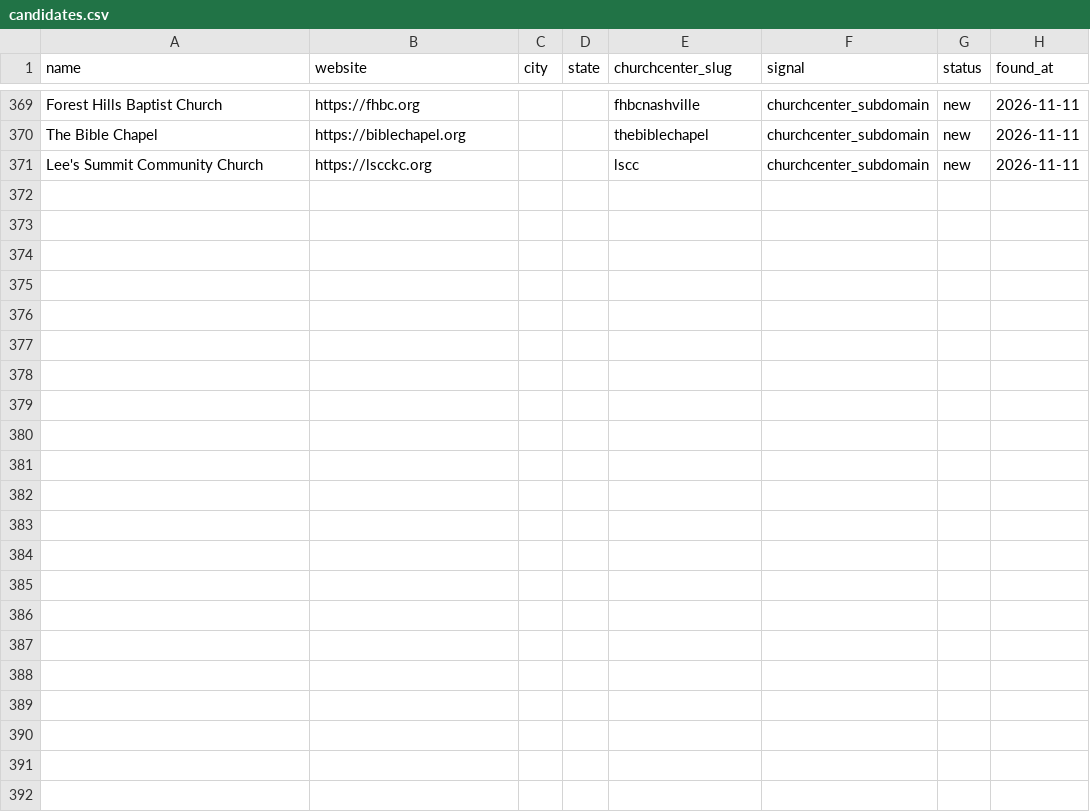
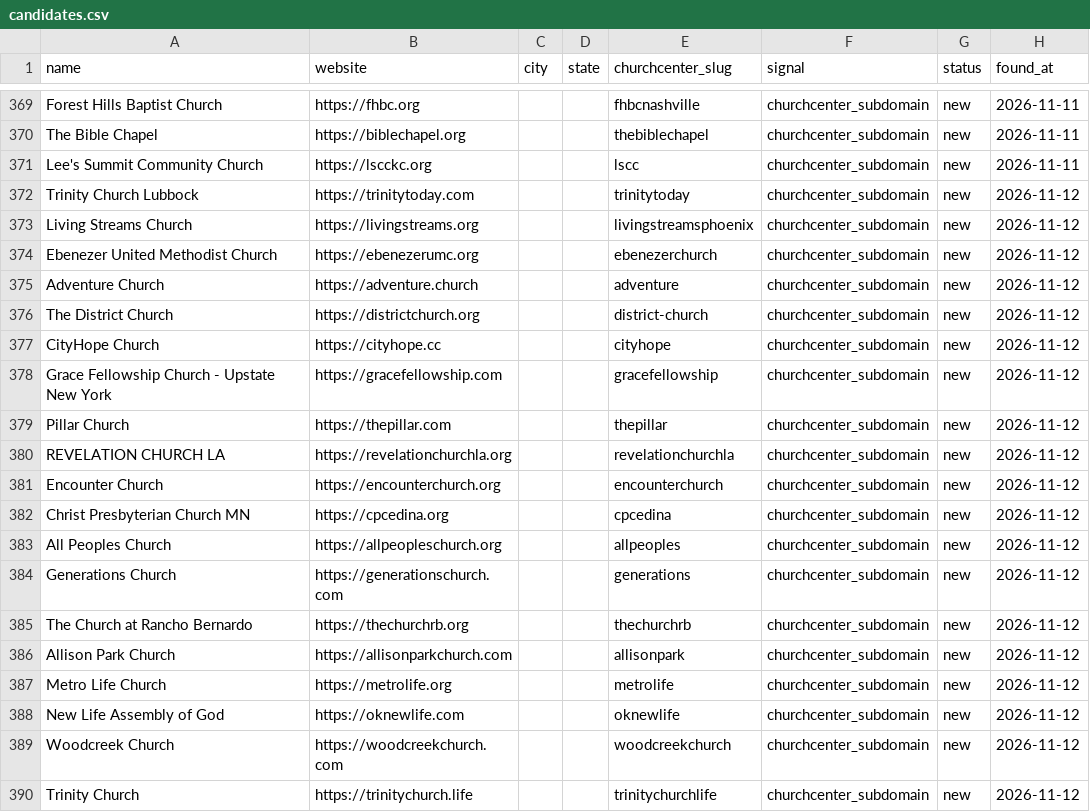
Before and after one commit to Polymer-Design/sales-cold-outreach, a CSV file: data/leads/churches/candidates.csv, drawn as a sheet; only a part is shown, gaps mark what is left out; the diff covers the shown part only; the diff names each change by its address in the sheet, - before the commit and + after, or states it on an @@ line.

```diff
--- a/data/leads/churches/candidates.csv
+++ b/data/leads/churches/candidates.csv
+row 372: Trinity Church Lubbock | https://trinitytoday.com |  |  | trinitytoday | churchcenter_subdomain | new | 2026-11-12
+row 373: Living Streams Church | https://livingstreams.org |  |  | livingstreamsphoenix | churchcenter_subdomain | new | 2026-11-12
+row 374: Ebenezer United Methodist Church | https://ebenezerumc.org |  |  | ebenezerchurch | churchcenter_subdomain | new | 2026-11-12
+row 375: Adventure Church | https://adventure.church |  |  | adventure | churchcenter_subdomain | new | 2026-11-12
+row 376: The District Church | https://districtchurch.org |  |  | district-church | churchcenter_subdomain | new | 2026-11-12
+row 377: CityHope Church | https://cityhope.cc |  |  | cityhope | churchcenter_subdomain | new | 2026-11-12
+row 378: Grace Fellowship Church - Upstate New York | https://gracefellowship.com |  |  | gracefellowship | churchcenter_subdomain | new | 2026-11-12
+row 379: Pillar Church | https://thepillar.com |  |  | thepillar | churchcenter_subdomain | new | 2026-11-12
+row 380: REVELATION CHURCH LA | https://revelationchurchla.org |  |  | revelationchurchla | churchcenter_subdomain | new | 2026-11-12
+row 381: Encounter Church | https://encounterchurch.org |  |  | encounterchurch | churchcenter_subdomain | new | 2026-11-12
+row 382: Christ Presbyterian Church MN | https://cpcedina.org |  |  | cpcedina | churchcenter_subdomain | new | 2026-11-12
+row 383: All Peoples Church | https://allpeopleschurch.org |  |  | allpeoples | churchcenter_subdomain | new | 2026-11-12
+row 384: Generations Church | https://generationschurch.com |  |  | generations | churchcenter_subdomain | new | 2026-11-12
+row 385: The Church at Rancho Bernardo | https://thechurchrb.org |  |  | thechurchrb | churchcenter_subdomain | new | 2026-11-12
+row 386: Allison Park Church | https://allisonparkchurch.com |  |  | allisonpark | churchcenter_subdomain | new | 2026-11-12
+row 387: Metro Life Church | https://metrolife.org |  |  | metrolife | churchcenter_subdomain | new | 2026-11-12
+row 388: New Life Assembly of God | https://oknewlife.com |  |  | oknewlife | churchcenter_subdomain | new | 2026-11-12
+row 389: Woodcreek Church | https://woodcreekchurch.com |  |  | woodcreekchurch | churchcenter_subdomain | new | 2026-11-12
+row 390: Trinity Church | https://trinitychurch.life |  |  | trinitychurchlife | churchcenter_subdomain | new | 2026-11-12
```
Also changed, not shown: 11 added rows elsewhere in this file, data/leads/churches/crawled.csv, data/leads/churches/seeds.csv, 1 other file.
